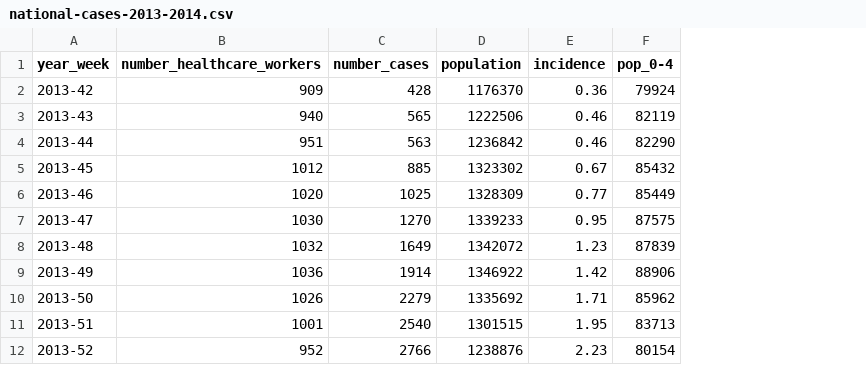
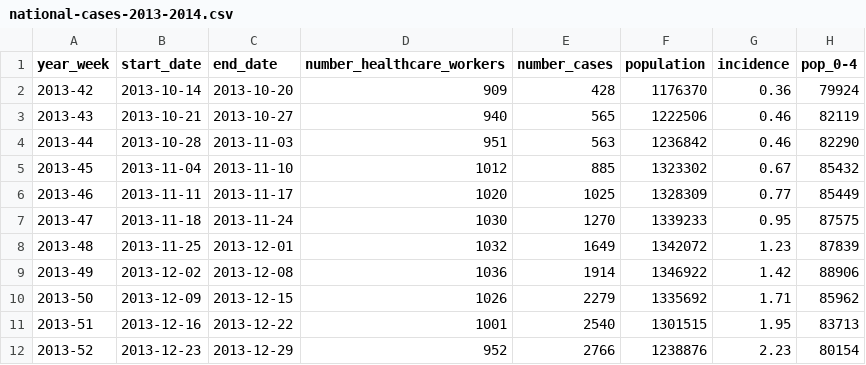
Before and after one commit to fbranda/dati-epidemiologici, a CSV file: influenza-stagionale/flu-season/2013-2014/epidemiological-data/national-cases-2013-2014.csv, drawn as a sheet; only a part is shown; the diff names each change by its address in the sheet, - before the commit and + after, or states it on an @@ line.

```diff
--- a/influenza-stagionale/flu-season/2013-2014/epidemiological-data/national-cases-2013-2014.csv
+++ b/influenza-stagionale/flu-season/2013-2014/epidemiological-data/national-cases-2013-2014.csv
+column B (start_date), rows 2-12: 2013-10-14 | 2013-10-21 | 2013-10-28 | 2013-11-04 | 2013-11-11 | 2013-11-18 | 2013-11-25 | 2013-12-02 | 2013-12-09 | 2013-12-16 | 2013-12-23
+column C (end_date), rows 2-12: 2013-10-20 | 2013-10-27 | 2013-11-03 | 2013-11-10 | 2013-11-17 | 2013-11-24 | 2013-12-01 | 2013-12-08 | 2013-12-15 | 2013-12-22 | 2013-12-29
```
Also changed, not shown: 1 other file.
